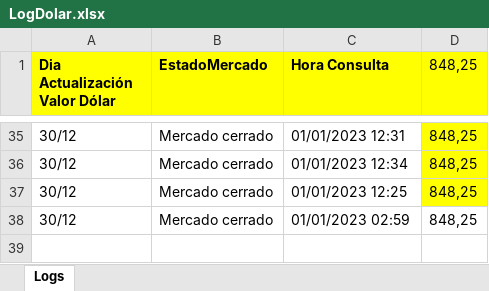
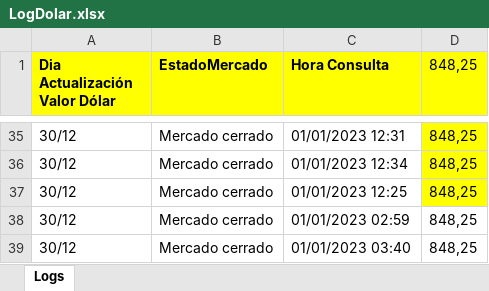
Before and after one commit to aaronbarra/DevOpsTest, an Excel workbook: LogDolar.xlsx, sheet Logs, drawn as a sheet; only a part is shown, gaps mark what is left out; values as stored, in another font and other column widths than the file's, no borders; the diff names each change by its address in the sheet, - before the commit and + after, or states it on an @@ line.

Commit message:
update Directory driver, xlsx

```diff
--- a/LogDolar.xlsx (sheet Logs)
+++ b/LogDolar.xlsx (sheet Logs)
+row 39: 30/12 | Mercado cerrado | 01/01/2023 03:40 | 848,25
```
Also changed, not shown: 1 other file.
